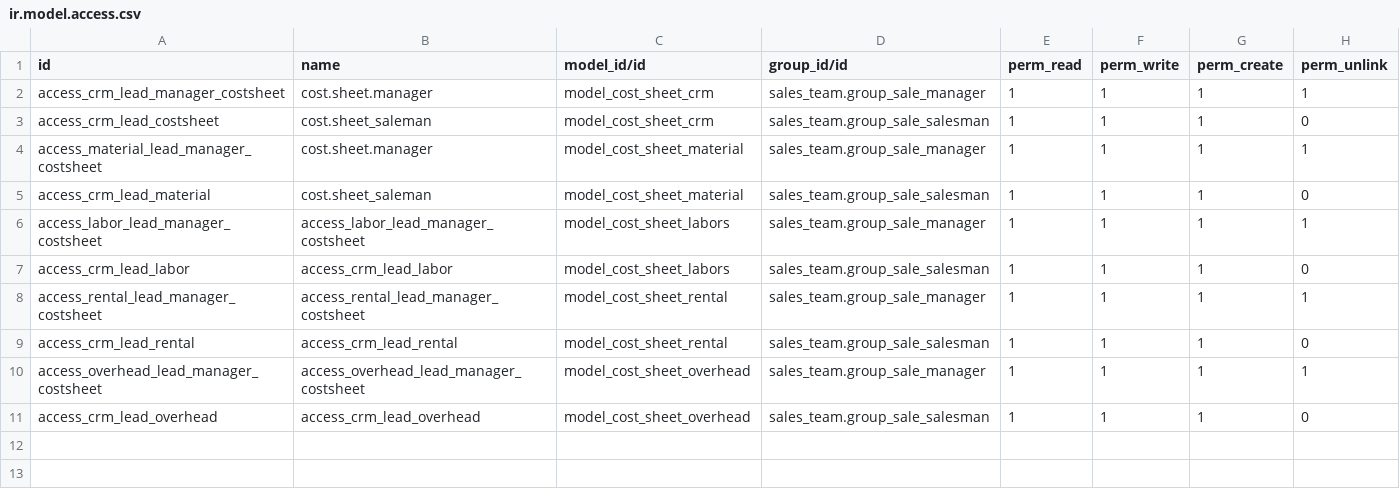
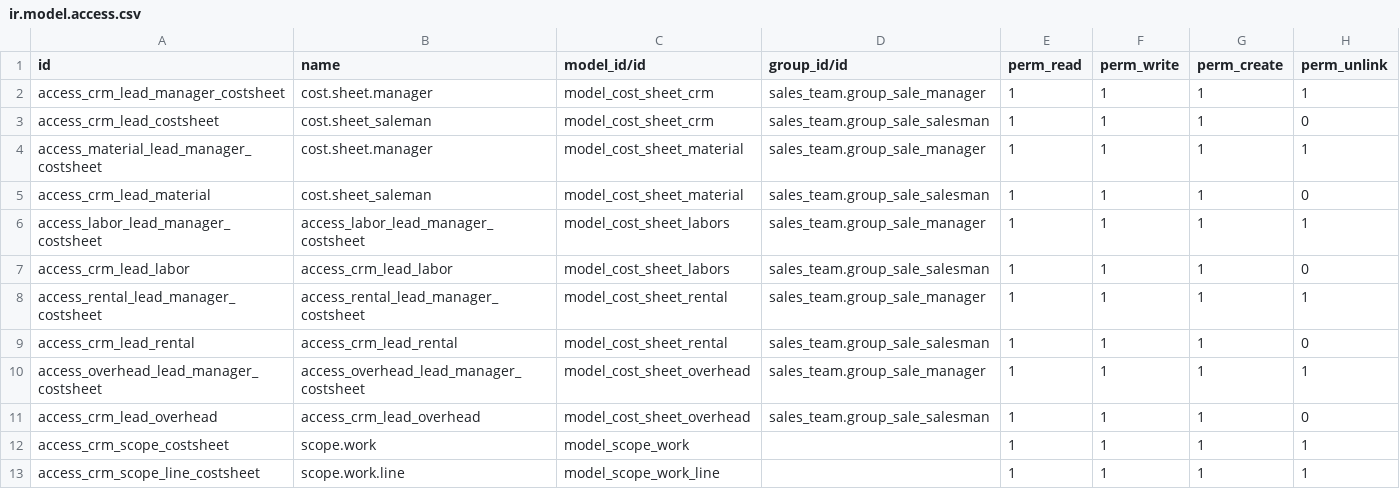
Before and after one commit to faizasaeed97/sales-module, a CSV file: cost_sheet_quotations/security/ir.model.access.csv, drawn as a sheet.

Commit message:
cost sheet

```diff
--- a/cost_sheet_quotations/security/ir.model.access.csv
+++ b/cost_sheet_quotations/security/ir.model.access.csv
@@ -11 +11,3 @@ access_overhead_lead_manager_costsheet,access_overhead_lead_manager_costsheet,mo
 access_crm_lead_overhead,access_crm_lead_overhead,model_cost_sheet_overhead,sales_team.group_sale_salesman,1,1,1,0
+access_crm_scope_costsheet,scope.work,model_scope_work,,1,1,1,1
+access_crm_scope_line_costsheet,scope.work.line,model_scope_work_line,,1,1,1,1
```
Also changed, not shown: 11 other files.
